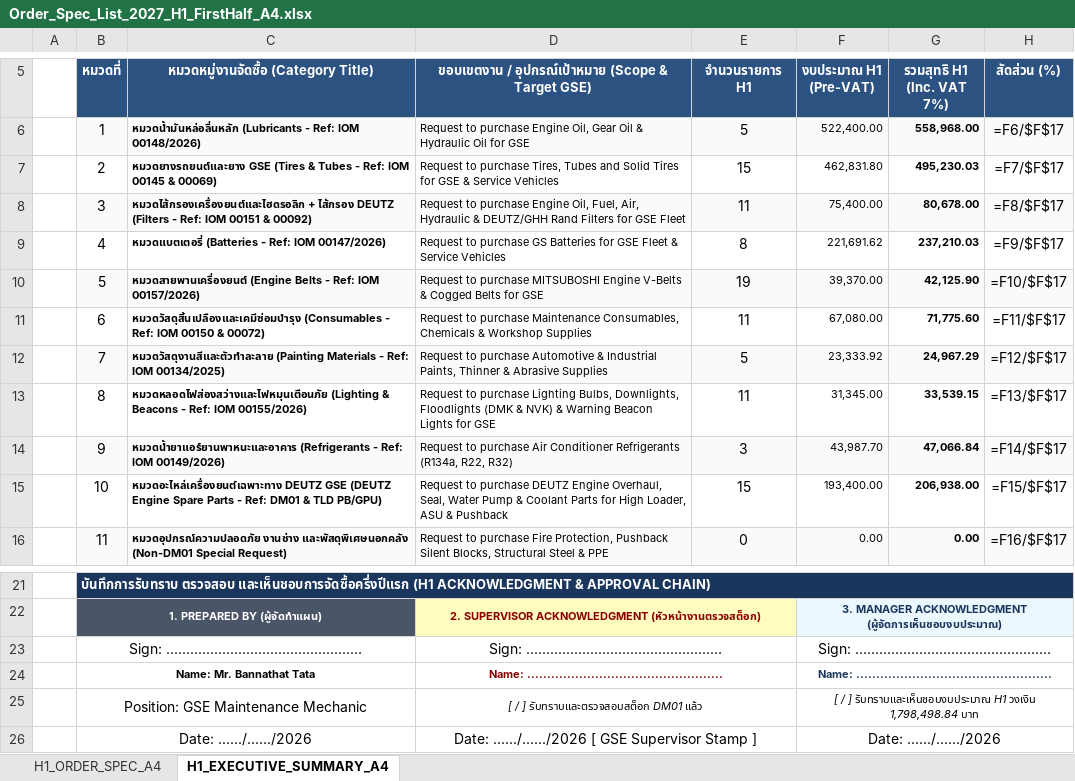
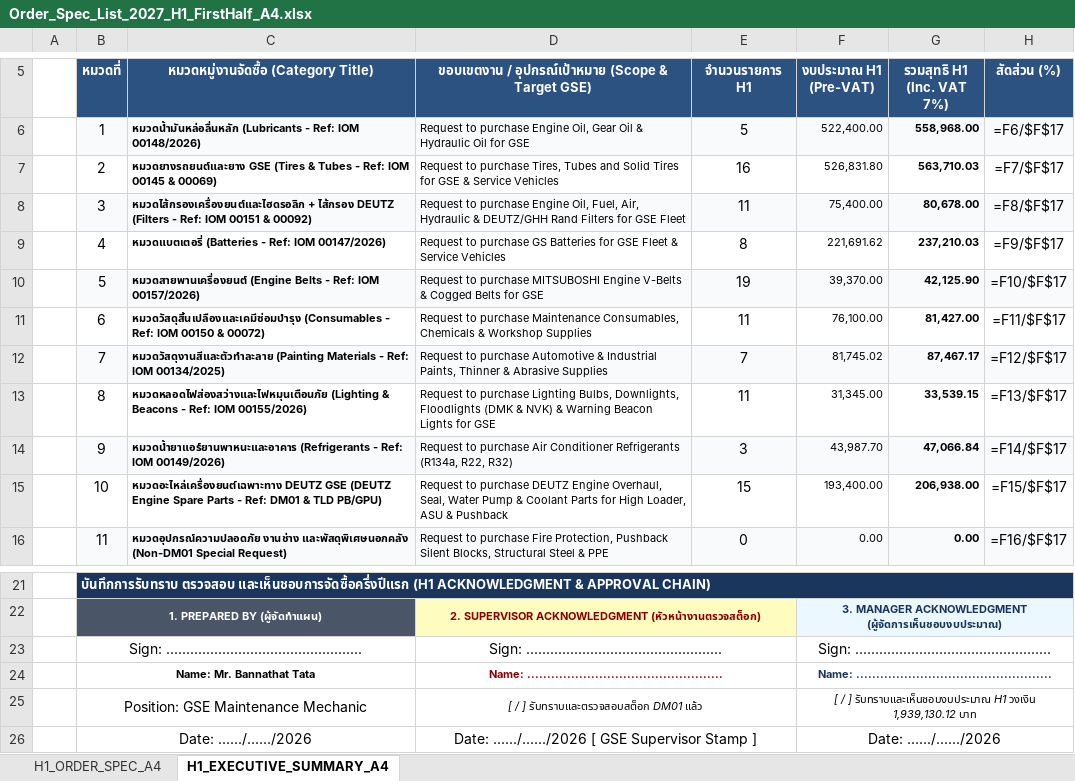
Before and after one commit to JackSleep10/RequestStockFor1Year, an Excel workbook: Order_Spec_List_2027_H1_FirstHalf_A4.xlsx, sheet H1_EXECUTIVE_SUMMARY_A4, drawn as a sheet; only a part is shown, gaps mark what is left out; values as stored, in another font and other column widths than the file's, no borders; formulas without a stored value are shown as written; the diff names each change by its address in the sheet, - before the commit and + after, or states it on an @@ line.

```diff
--- a/Order_Spec_List_2027_H1_FirstHalf_A4.xlsx (sheet H1_EXECUTIVE_SUMMARY_A4)
+++ b/Order_Spec_List_2027_H1_FirstHalf_A4.xlsx (sheet H1_EXECUTIVE_SUMMARY_A4)
-E7 (จำนวนรายการ H1): 15
+E7 (จำนวนรายการ H1): 16
-F7 (งบประมาณ H1 (Pre-VAT)): 462,831.80
+F7 (งบประมาณ H1 (Pre-VAT)): 526,831.80
-G7 (รวมสุทธิ H1 (Inc. VAT 7%)): 495,230.03
+G7 (รวมสุทธิ H1 (Inc. VAT 7%)): 563,710.03
-F11 (งบประมาณ H1 (Pre-VAT)): 67,080.00
+F11 (งบประมาณ H1 (Pre-VAT)): 76,100.00
-G11 (รวมสุทธิ H1 (Inc. VAT 7%)): 71,775.60
+G11 (รวมสุทธิ H1 (Inc. VAT 7%)): 81,427.00
-E12 (จำนวนรายการ H1): 5
+E12 (จำนวนรายการ H1): 7
-F12 (งบประมาณ H1 (Pre-VAT)): 23,333.92
+F12 (งบประมาณ H1 (Pre-VAT)): 81,745.02
-G12 (รวมสุทธิ H1 (Inc. VAT 7%)): 24,967.29
+G12 (รวมสุทธิ H1 (Inc. VAT 7%)): 87,467.17
-F25 (งบประมาณ H1 (Pre-VAT)): …H1 วงเงิน 1,798,498.84 บาท
+F25 (งบประมาณ H1 (Pre-VAT)): …H1 วงเงิน 1,939,130.12 บาท
```
Also changed, not shown: sheet H1_ORDER_SPEC_A4, Master_Procurement_Plan_2027_GSE.xlsx, Order_Spec_List_2027_GSE.xlsx, 8 other files.
